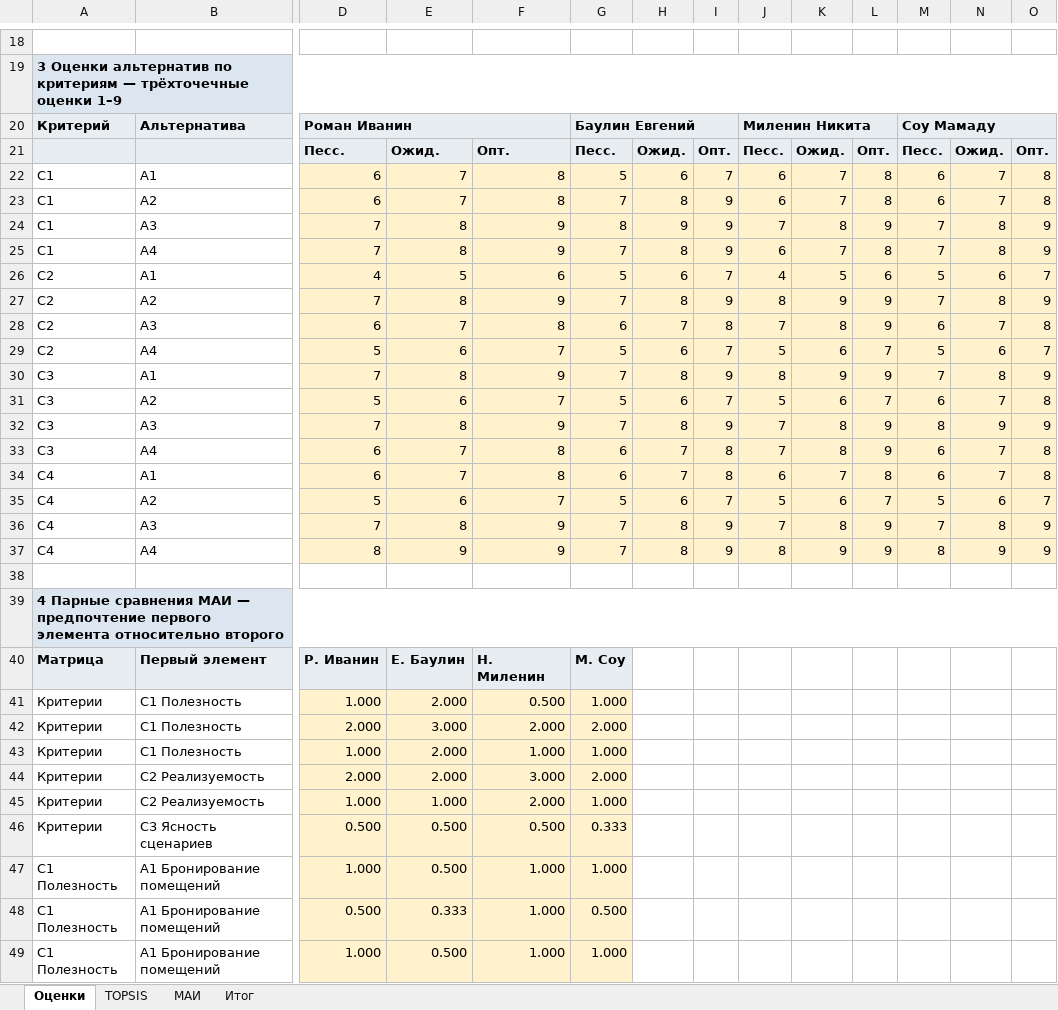
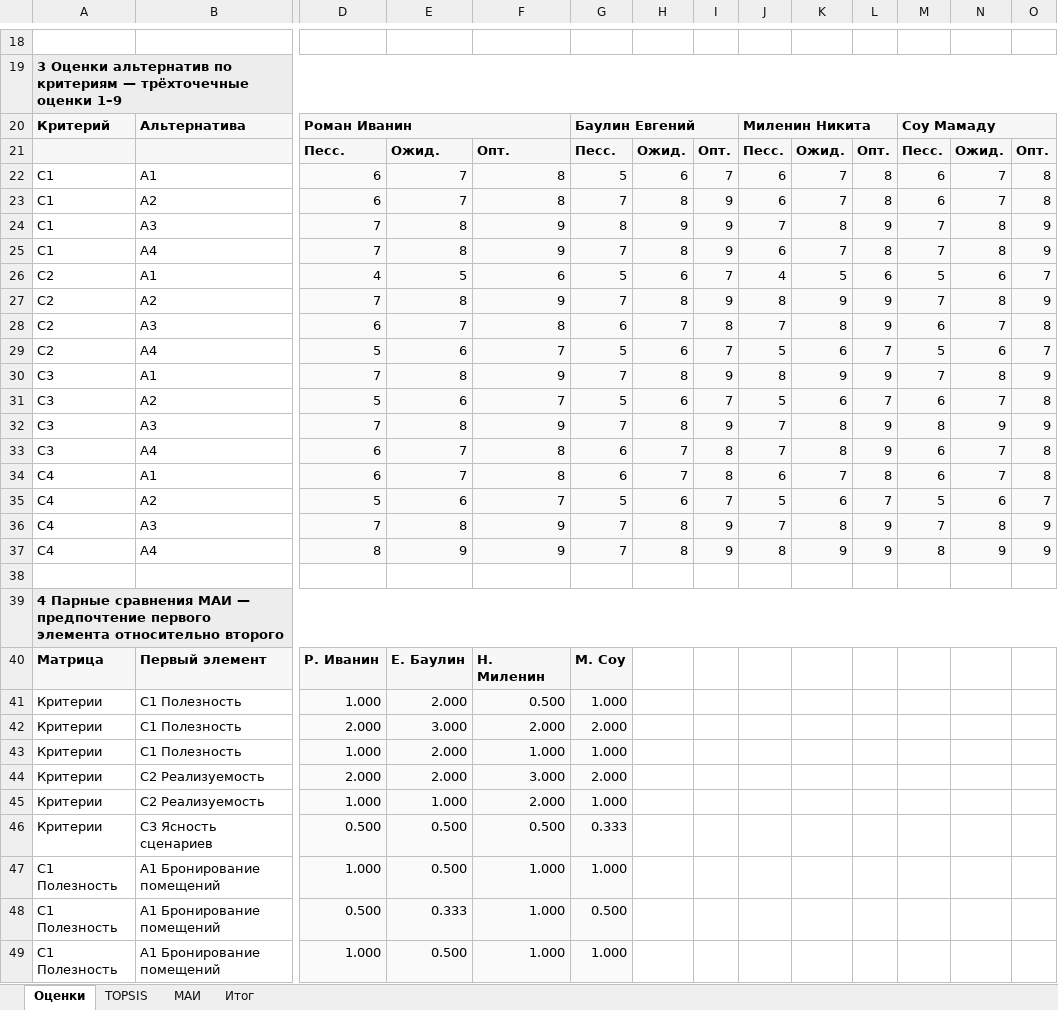
Before and after one commit to rewqaz/project_management_19team, an Excel workbook: Фаза 1 - Выбор концепции проекта/Фаза 1 Экспертные оценки.xlsx, sheet Оценки, drawn as a sheet; only a part is shown, gaps mark what is left out; values as stored, in another font and other column widths than the file's, no borders; the diff covers the shown part only; the diff names each change by its address in the sheet, - before the commit and + after, or states it on an @@ line.

```diff
--- a/Фаза 1 - Выбор концепции проекта/Фаза 1 Экспертные оценки.xlsx (sheet Оценки)
+++ b/Фаза 1 - Выбор концепции проекта/Фаза 1 Экспертные оценки.xlsx (sheet Оценки)
-D22:O37 fill: #FFF2CC
+D22:O37 fill: #FAFAFA
-D41:G49 fill: #FFF2CC
+D41:G49 fill: #FAFAFA
```
Also changed, not shown: 1 edited cell and cell formats elsewhere in this sheet, sheet Итог, sheet TOPSIS, sheet МАИ, 1 other file.
